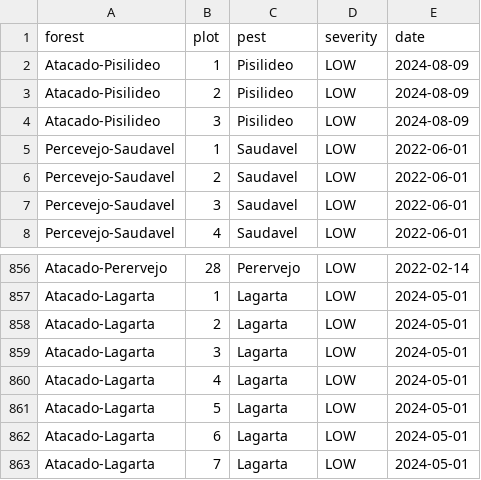
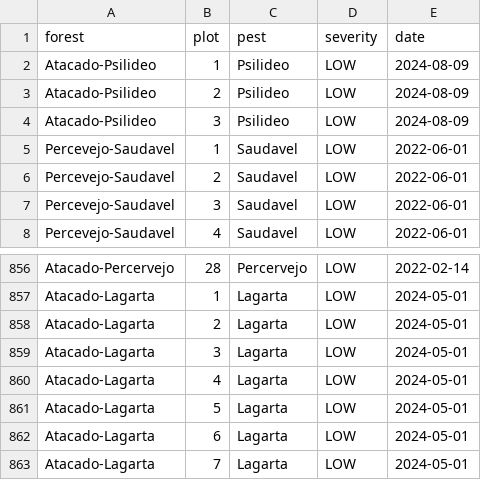
Before and after one commit to bhlabz/maxsatt-research-cli, a CSV file: data/training_input/1266.csv, drawn as a sheet; only a part is shown, gaps mark what is left out; the diff covers the shown part only; the diff names each change by its address in the sheet, - before the commit and + after, or states it on an @@ line.

Commit message:
Fix spelling errors in features_summary.csv: corrected "Pisilideo" to "Psilideo" and "Perervejo" to "Percervejo"

```diff
--- a/data/training_input/1266.csv
+++ b/data/training_input/1266.csv
-A2:A4 (forest): Atacado-Pisilideo
+A2:A4 (forest): Atacado-Psilideo
-C2:C4 (pest): Pisilideo
+C2:C4 (pest): Psilideo
-A856 (forest): Atacado-Perervejo
+A856 (forest): Atacado-Percervejo
-C856 (pest): Perervejo
+C856 (pest): Percervejo
```
Also changed, not shown: 54 edited cells elsewhere in this file, 10 other files.
